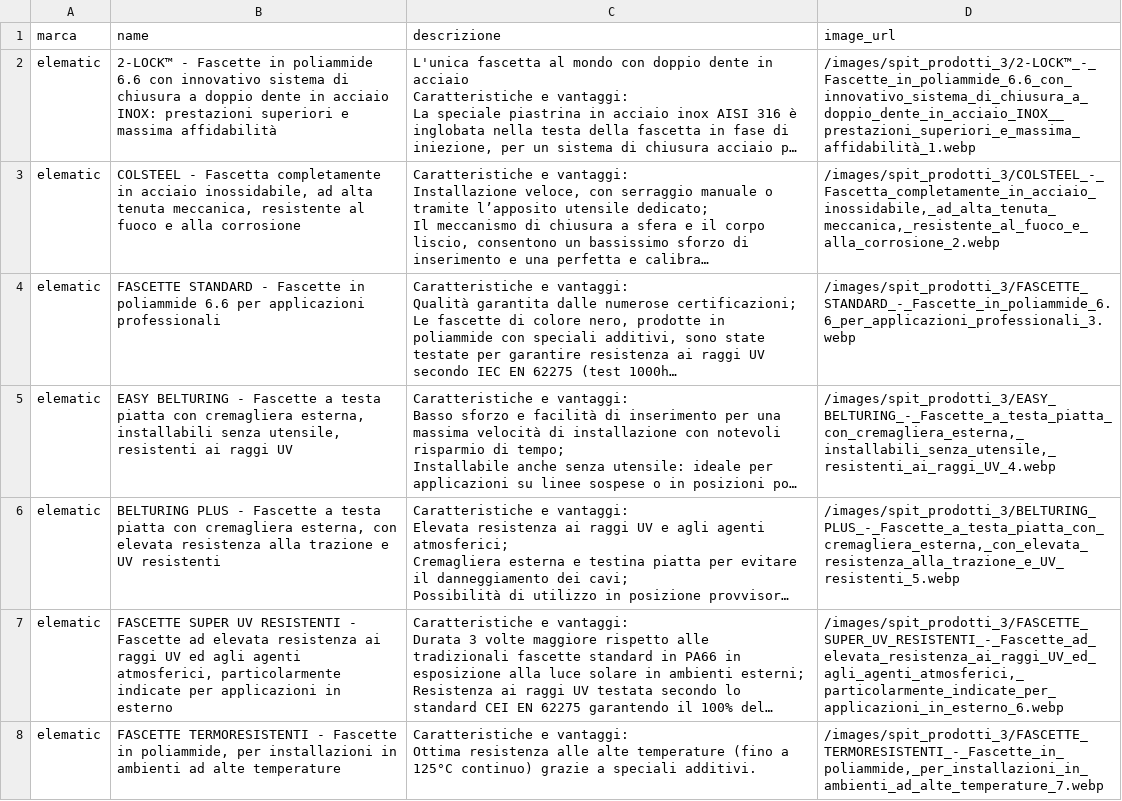
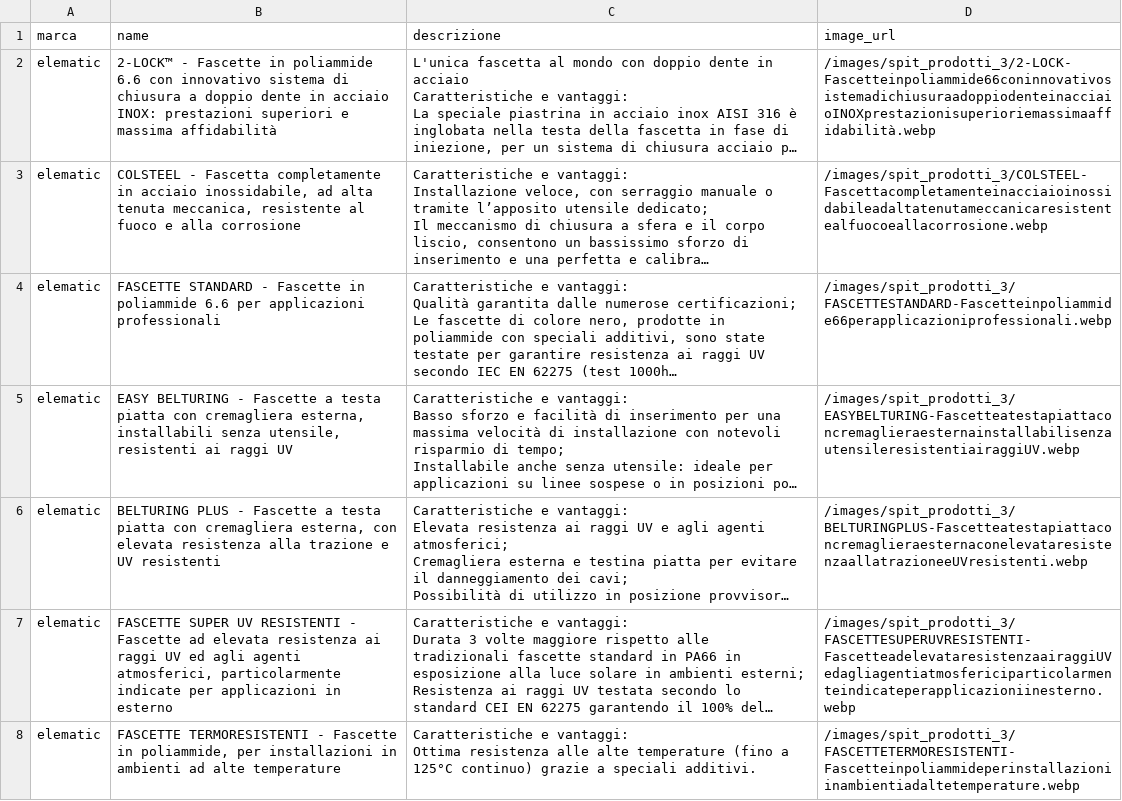
Before and after one commit to LeonardoVolpini/from_url_to_image, a CSV file: local_csv/spit_prodotti_3_local.csv, drawn as a sheet; only a part is shown; long unchanged cells end in …; the diff covers the shown part only; the diff names each change by its address in the sheet, - before the commit and + after, or states it on an @@ line.

```diff
--- a/local_csv/spit_prodotti_3_local.csv
+++ b/local_csv/spit_prodotti_3_local.csv
-D2 (image_url): /images/spit_prodotti_3/2-LOCK™_-_Fascette_in_poliammide_6.6_con_innovativo_sistema_di_chiusura_a_doppio_dente_in_acciaio_INOX__prestazioni_superiori_e_massima_affidabilità_1.webp
+D2 (image_url): /images/spit_prodotti_3/2-LOCK-Fascetteinpoliammide66coninnovativosistemadichiusuraadoppiodenteinacciaioINOXprestazionisuperioriemassimaaffidabilità.webp
-D3 (image_url): /images/spit_prodotti_3/COLSTEEL_-_Fascetta_completamente_in_acciaio_inossidabile,_ad_alta_tenuta_meccanica,_resistente_al_fuoco_e_alla_corrosione_2.webp
+D3 (image_url): /images/spit_prodotti_3/COLSTEEL-Fascettacompletamenteinacciaioinossidabileadaltatenutameccanicaresistentealfuocoeallacorrosione.webp
-D4 (image_url): /images/spit_prodotti_3/FASCETTE_STANDARD_-_Fascette_in_poliammide_6.6_per_applicazioni_professionali_3.webp
+D4 (image_url): /images/spit_prodotti_3/FASCETTESTANDARD-Fascetteinpoliammide66perapplicazioniprofessionali.webp
-D5 (image_url): /images/spit_prodotti_3/EASY_BELTURING_-_Fascette_a_testa_piatta_con_cremagliera_esterna,_installabili_senza_utensile,_resistenti_ai_raggi_UV_4.webp
+D5 (image_url): /images/spit_prodotti_3/EASYBELTURING-FascetteatestapiattaconcremaglieraesternainstallabilisenzautensileresistentiairaggiUV.webp
-D6 (image_url): /images/spit_prodotti_3/BELTURING_PLUS_-_Fascette_a_testa_piatta_con_cremagliera_esterna,_con_elevata_resistenza_alla_trazione_e_UV_resistenti_5.webp
+D6 (image_url): /images/spit_prodotti_3/BELTURINGPLUS-FascetteatestapiattaconcremaglieraesternaconelevataresistenzaallatrazioneeUVresistenti.webp
-D7 (image_url): /images/spit_prodotti_3/FASCETTE_SUPER_UV_RESISTENTI_-_Fascette_ad_elevata_resistenza_ai_raggi_UV_ed_agli_agenti_atmosferici,_particolarmente_indicate_per_applicazioni_in_esterno_6.webp
+D7 (image_url): /images/spit_prodotti_3/FASCETTESUPERUVRESISTENTI-FascetteadelevataresistenzaairaggiUVedagliagentiatmosfericiparticolarmenteindicateperapplicazioniinesterno.webp
-D8 (image_url): /images/spit_prodotti_3/FASCETTE_TERMORESISTENTI_-_Fascette_in_poliammide,_per_installazioni_in_ambienti_ad_alte_temperature_7.webp
+D8 (image_url): /images/spit_prodotti_3/FASCETTETERMORESISTENTI-Fascetteinpoliammideperinstallazioniinambientiadaltetemperature.webp
```
Also changed, not shown: 176 edited cells elsewhere in this file, local_csv/aeg_products_local.csv, local_csv/einhell_products_selenium_local.csv, 5 other files.
